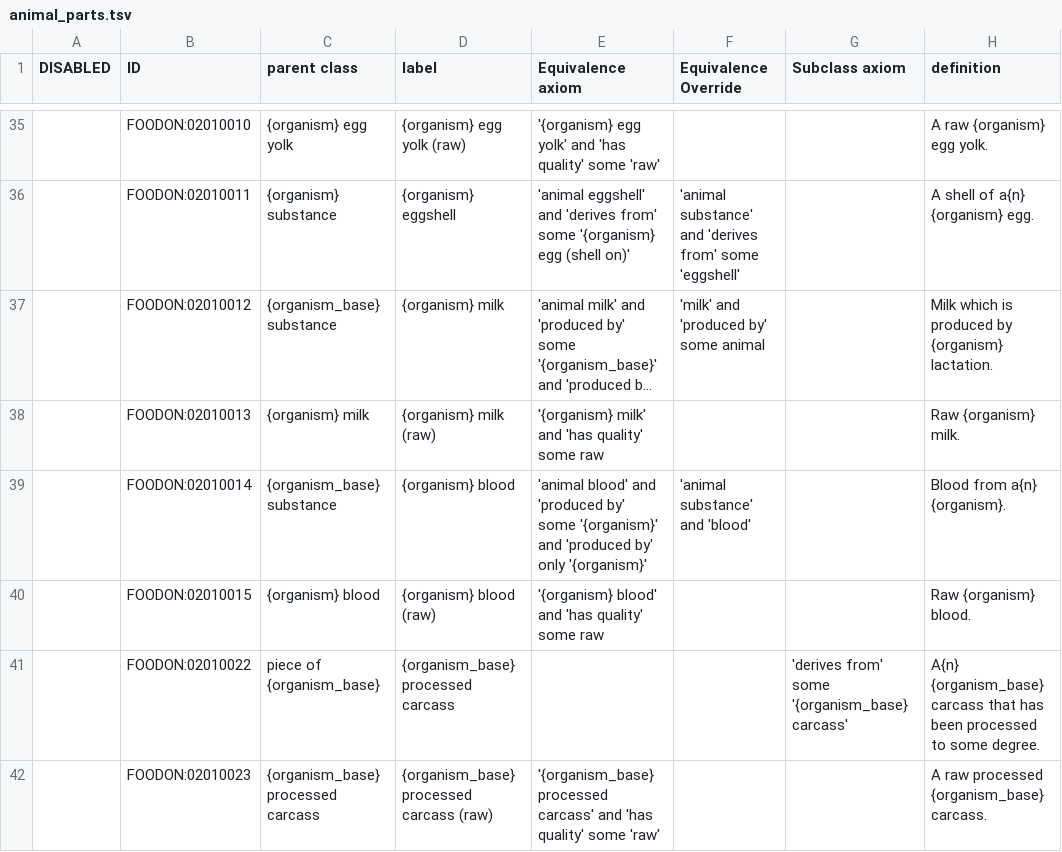
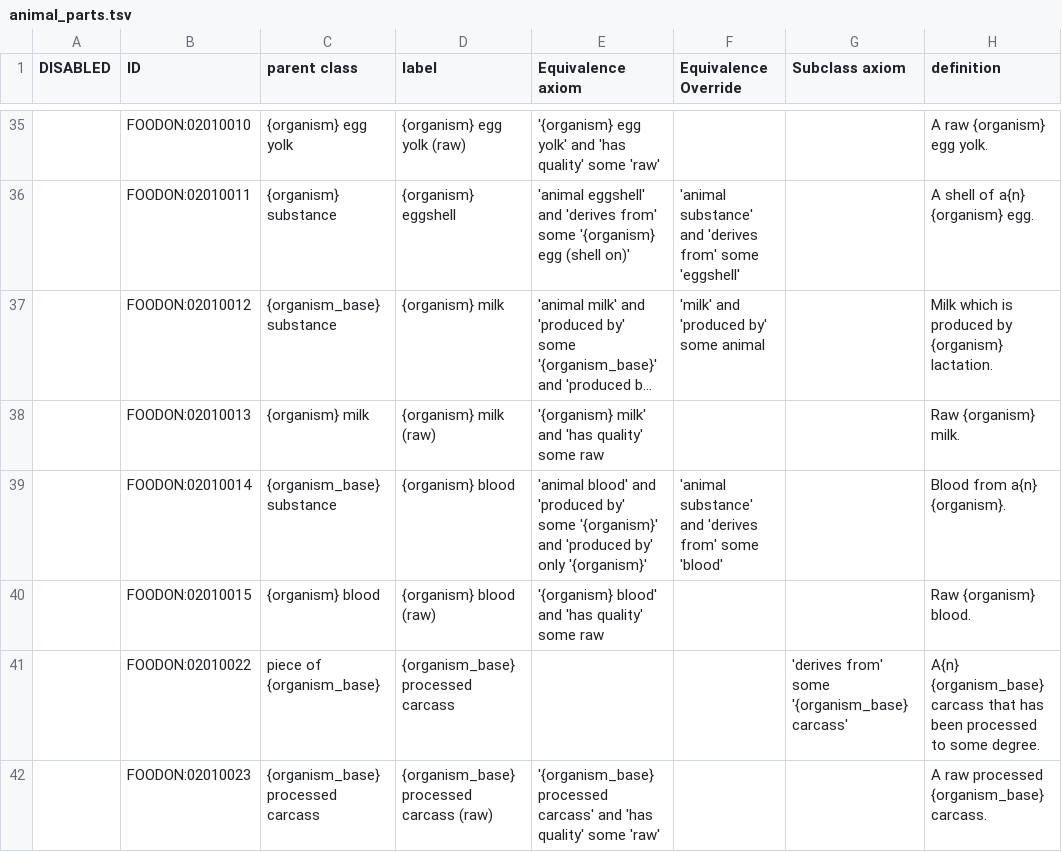
Before and after one commit to FoodOntology/foodon, a TSV file: src/ontology/imports/animal/animal_parts.tsv, drawn as a sheet; only a part is shown, gaps mark what is left out; long unchanged cells end in …; the diff names each change by its address in the sheet, - before the commit and + after, or states it on an @@ line.

Commit message:
Fix animal blood equivalence in animal_parts template
Change the FOODON:02010014 (animal blood) equivalence override from
'animal substance' and 'blood' to
'animal substance' and 'derives from' some 'blood'.

The old override made a reasoner infer animal blood == UBERON:0000178
(blood), collapsing the food product onto the anatomical class. It broke
ECTO's base-merged release, which had to allow the equivalence explicitly.
The new form follows the derives-from convention already used by egg white,
yolk and the organ rows, and keeps animal blood a subclass of animal
substance without collapsing onto blood.

Applied to both template copies (animal_parts.tsv and menu/animal_parts.tsv).
The generated component (components/animal_parts.ofn) and the upstream
Google-Sheet pipeline still need regenerating for this to reach a release.

```diff
--- a/src/ontology/imports/animal/animal_parts.tsv
+++ b/src/ontology/imports/animal/animal_parts.tsv
-F39 (Equivalence Override): 'animal substance' and 'blood'
+F39 (Equivalence Override): 'animal substance' and 'derives from' some 'blood'
```
Also changed, not shown: 1 other file.
